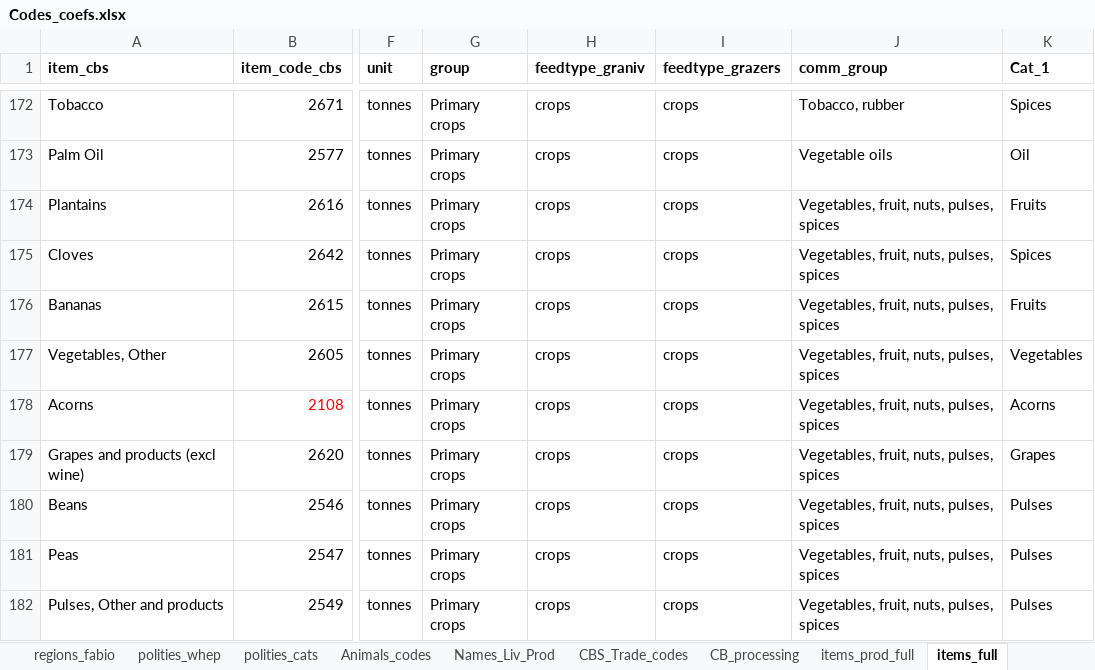
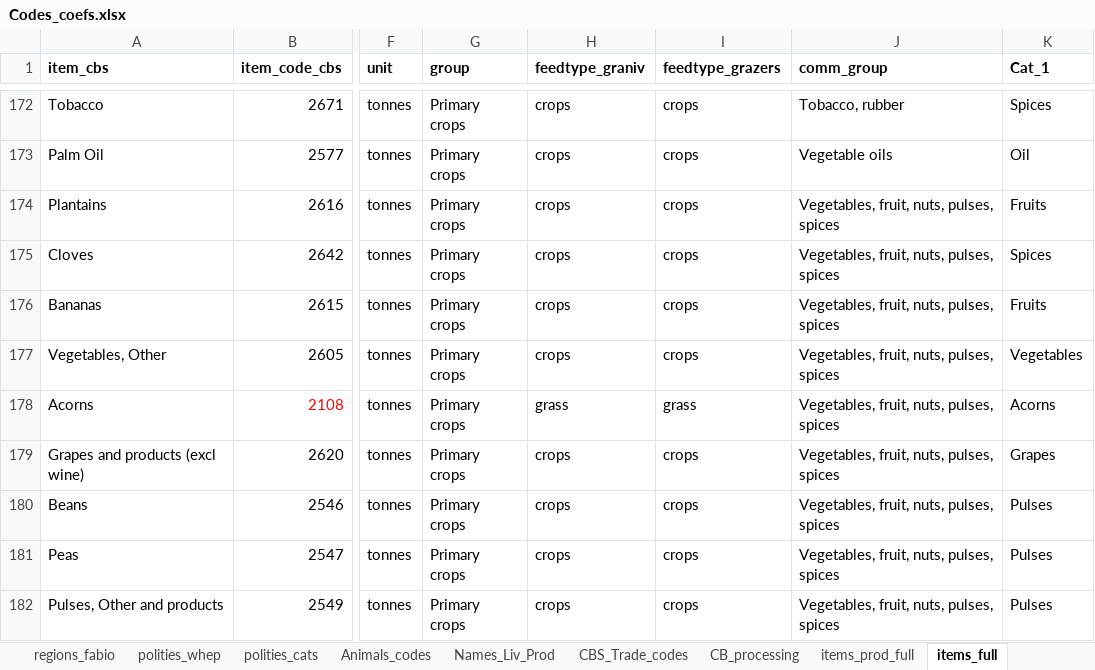
Before and after one commit to eduaguilera/afsetools, an Excel workbook: inst/extdata/Codes_coefs.xlsx, sheet items_full, drawn as a sheet; only a part is shown, gaps mark what is left out; values as stored, in another font and other column widths than the file's, no borders; the diff names each change by its address in the sheet, - before the commit and + after, or states it on an @@ line.

Commit message:
Reclassify acorns feedtype

```diff
--- a/inst/extdata/Codes_coefs.xlsx (sheet items_full)
+++ b/inst/extdata/Codes_coefs.xlsx (sheet items_full)
-H178 (feedtype_graniv): crops
+H178 (feedtype_graniv): grass
-I178 (feedtype_grazers): crops
+I178 (feedtype_grazers): grass
```
Also changed, not shown: sheet CBS_cat.
